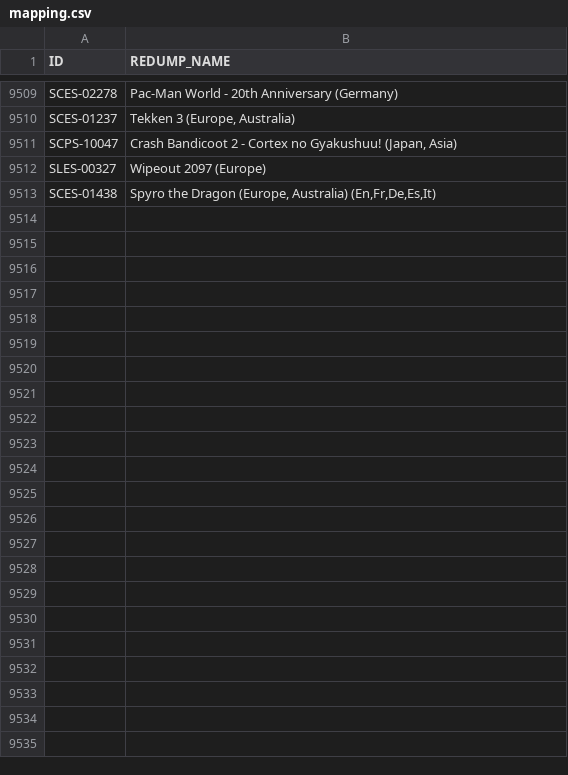
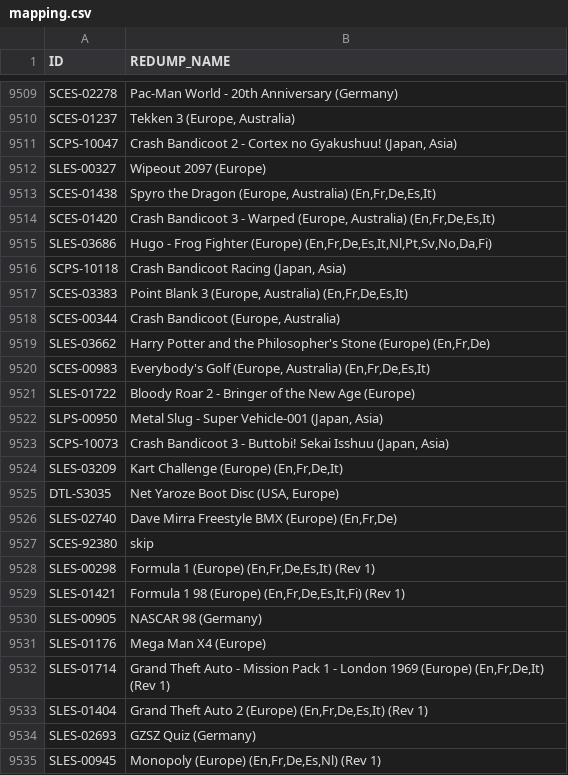
Before and after one commit to patrickvogt/console-tools, a CSV file: psx-redump-check/checkchecksum/src/resources/mapping.csv, drawn as a sheet; only a part is shown, gaps mark what is left out; the diff names each change by its address in the sheet, - before the commit and + after, or states it on an @@ line.

Commit message:
pavo: checkchecksum - can check all relevant commercial games against the redump db / dat file. demos are still missing

```diff
--- a/psx-redump-check/checkchecksum/src/resources/mapping.csv
+++ b/psx-redump-check/checkchecksum/src/resources/mapping.csv
+row 9514: SCES-01420 | Crash Bandicoot 3 - Warped (Europe, Australia) (En,Fr,De,Es,It)
+row 9515: SLES-03686 | Hugo - Frog Fighter (Europe) (En,Fr,De,Es,It,Nl,Pt,Sv,No,Da,Fi)
+row 9516: SCPS-10118 | Crash Bandicoot Racing (Japan, Asia)
+row 9517: SCES-03383 | Point Blank 3 (Europe, Australia) (En,Fr,De,Es,It)
+row 9518: SCES-00344 | Crash Bandicoot (Europe, Australia)
+row 9519: SLES-03662 | Harry Potter and the Philosopher's Stone (Europe) (En,Fr,De)
+row 9520: SCES-00983 | Everybody's Golf (Europe, Australia) (En,Fr,De,Es,It)
+row 9521: SLES-01722 | Bloody Roar 2 - Bringer of the New Age (Europe)
+row 9522: SLPS-00950 | Metal Slug - Super Vehicle-001 (Japan, Asia)
+row 9523: SCPS-10073 | Crash Bandicoot 3 - Buttobi! Sekai Isshuu (Japan, Asia)
+row 9524: SLES-03209 | Kart Challenge (Europe) (En,Fr,De,It)
+row 9525: DTL-S3035 | Net Yaroze Boot Disc (USA, Europe)
+row 9526: SLES-02740 | Dave Mirra Freestyle BMX (Europe) (En,Fr,De)
+row 9527: SCES-92380 | skip
+row 9528: SLES-00298 | Formula 1 (Europe) (En,Fr,De,Es,It) (Rev 1)
+row 9529: SLES-01421 | Formula 1 98 (Europe) (En,Fr,De,Es,It,Fi) (Rev 1)
+row 9530: SLES-00905 | NASCAR 98 (Germany)
+row 9531: SLES-01176 | Mega Man X4 (Europe)
+row 9532: SLES-01714 | Grand Theft Auto - Mission Pack 1 - London 1969 (Europe) (En,Fr,De,It) (Rev 1)
+row 9533: SLES-01404 | Grand Theft Auto 2 (Europe) (En,Fr,De,Es,It) (Rev 1)
+row 9534: SLES-02693 | GZSZ Quiz (Germany)
+row 9535: SLES-00945 | Monopoly (Europe) (En,Fr,De,Es,Nl) (Rev 1)
```
Also changed, not shown: 4 other files.
